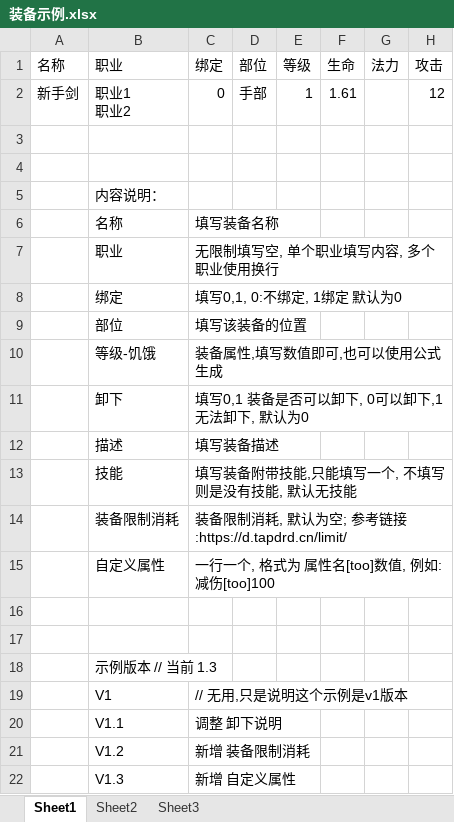
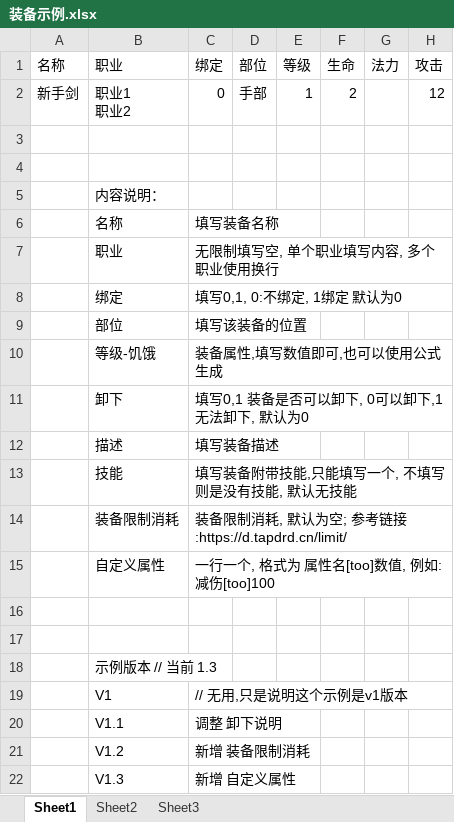
Before and after one commit to Zephdyn/Apocalypse-ExcelTools, an Excel workbook: ExcelTools/Resources/装备示例.xlsx, sheet Sheet1, drawn as a sheet; only a part is shown; values as stored, in another font and other column widths than the file's, no borders; the diff names each change by its address in the sheet, - before the commit and + after, or states it on an @@ line.

```diff
--- a/ExcelTools/Resources/装备示例.xlsx (sheet Sheet1)
+++ b/ExcelTools/Resources/装备示例.xlsx (sheet Sheet1)
-F2 (生命): 1.61
+F2 (生命): 2
```
Also changed, not shown: 5 other files.
